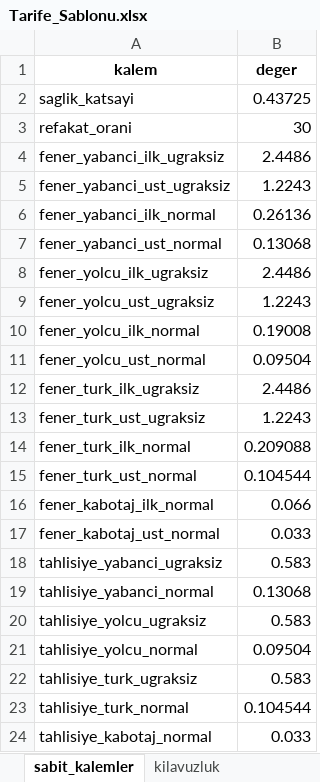
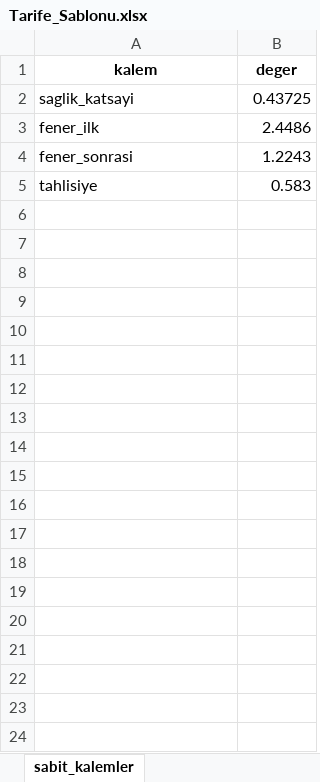
Before and after one commit to Kutyman/straits-proforma, an Excel workbook: Tarife_Sablonu.xlsx, sheet sabit_kalemler, drawn as a sheet; values as stored, in another font and other column widths than the file's, no borders; removed rows and columns are numbered as before the commit, all else as after; the diff names each change by its address in the sheet, - before the commit and + after, or states it on an @@ line.

Commit message:
Add files via upload

```diff
--- a/Tarife_Sablonu.xlsx (sheet sabit_kalemler)
+++ b/Tarife_Sablonu.xlsx (sheet sabit_kalemler)
-row 3: refakat_orani | 30
-row 4: fener_yabanci_ilk_ugraksiz | 2.4486
-row 5: fener_yabanci_ust_ugraksiz | 1.2243
-row 6: fener_yabanci_ilk_normal | 0.26136
-row 7: fener_yabanci_ust_normal | 0.13068
-A3 (kalem): fener_yolcu_ilk_ugraksiz
+A3 (kalem): fener_ilk
-A4 (kalem): fener_yolcu_ust_ugraksiz
+A4 (kalem): fener_sonrasi
-row 10: fener_yolcu_ilk_normal | 0.19008
-row 11: fener_yolcu_ust_normal | 0.09504
-row 12: fener_turk_ilk_ugraksiz | 2.4486
-row 13: fener_turk_ust_ugraksiz | 1.2243
-row 14: fener_turk_ilk_normal | 0.209088
-row 15: fener_turk_ust_normal | 0.104544
-row 16: fener_kabotaj_ilk_normal | 0.066
-row 17: fener_kabotaj_ust_normal | 0.033
-row 18: tahlisiye_yabanci_ugraksiz | 0.583
-row 19: tahlisiye_yabanci_normal | 0.13068
-row 20: tahlisiye_yolcu_ugraksiz | 0.583
-row 21: tahlisiye_yolcu_normal | 0.09504
-A5 (kalem): tahlisiye_turk_ugraksiz
+A5 (kalem): tahlisiye
-row 23: tahlisiye_turk_normal | 0.104544
-row 24: tahlisiye_kabotaj_normal | 0.033
```
Also changed, not shown: sheet romorkor_istanbul, sheet romorkor_canakkale, other sheet tabs.
